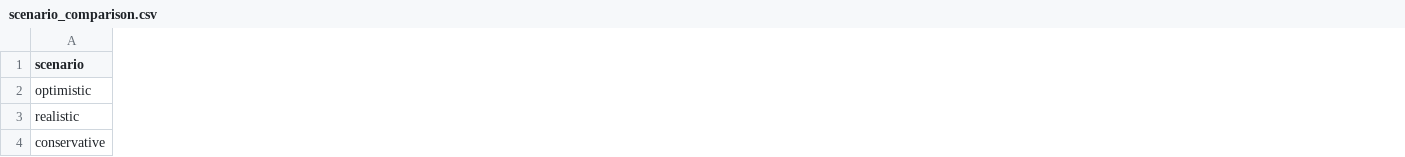
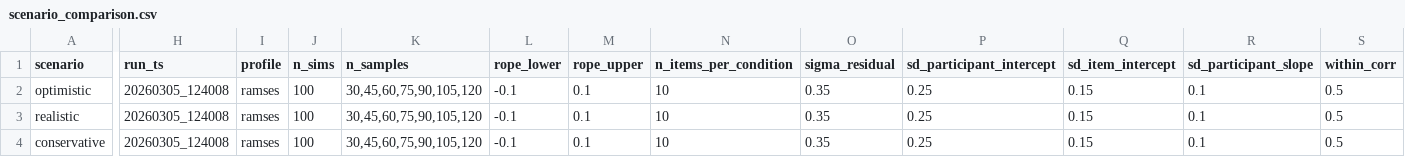
Before and after one commit to jobschepens/samplesize, a CSV file: data/csv/scenario_comparison.csv, drawn as a sheet; only a part is shown, gaps mark what is left out; the diff covers the shown part only; the diff names each change by its address in the sheet, - before the commit and + after, or states it on an @@ line.

```diff
--- a/data/csv/scenario_comparison.csv
+++ b/data/csv/scenario_comparison.csv
+column H (run_ts), rows 2-4: all 20260305_124008
+column I (profile), rows 2-4: all ramses
+column J (n_sims), rows 2-4: all 100
+column K (n_samples), rows 2-4: all 30,45,60,75,90,105,120
+column L (rope_lower), rows 2-4: all -0.1
+column M (rope_upper), rows 2-4: all 0.1
+column N (n_items_per_condition), rows 2-4: all 10
+column O (sigma_residual), rows 2-4: all 0.35
+column P (sd_participant_intercept), rows 2-4: all 0.25
+column Q (sd_item_intercept), rows 2-4: all 0.15
+column R (sd_participant_slope), rows 2-4: all 0.1
+column S (within_corr), rows 2-4: all 0.5
```
Also changed, not shown: 6 added columns and 5 edited cells elsewhere in this file, 5 other files.
